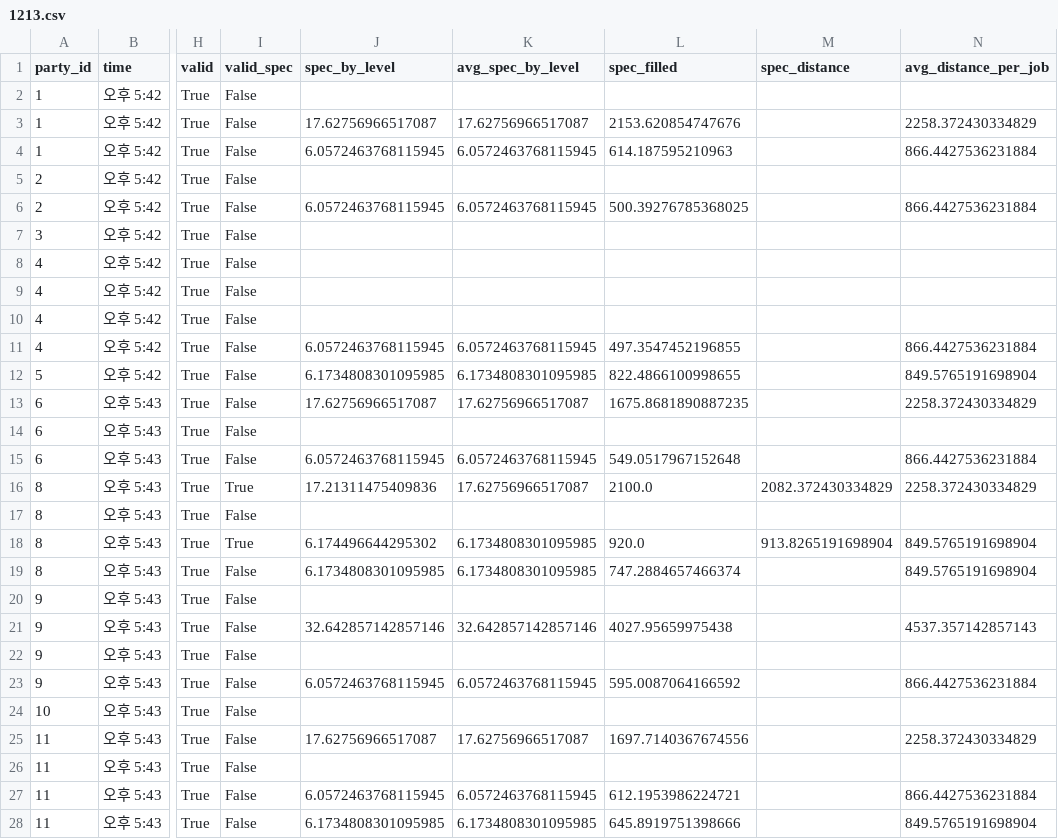
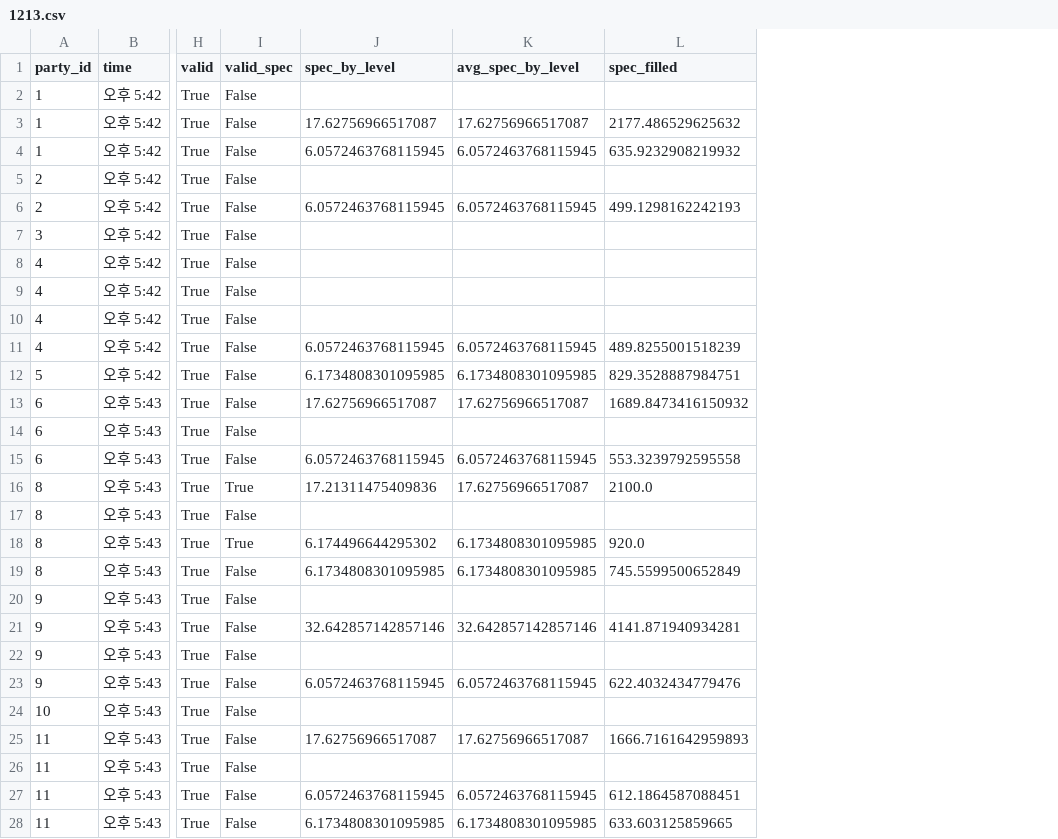
Before and after one commit to jongwonIee/mapleland, a CSV file: party/data/output/1213.csv, drawn as a sheet; only a part is shown, gaps mark what is left out; the diff covers the shown part only; the diff names each change by its address in the sheet, - before the commit and + after, or states it on an @@ line.

```diff
--- a/party/data/output/1213.csv
+++ b/party/data/output/1213.csv
-column M (spec_distance), rows 16-18: 2082.372430334829 |  | 913.8265191698904
-column N (avg_distance_per_job), rows 3-28: 2258.372430334829 | 866.4427536231884 |  | 866.4427536231884 |  |  |  |  | 866.4427536231884 | 849.5765191698904 | 2258.372430334829 |  | 866.4427536231884 | 2258.372430334829 |  | 849.5765191698904 | 849.5765191698904 |  | 4537.357142857143 |  | 866.4427536231884 |  | 2258.372430334829 |  | 866.4427536231884 | 849.5765191698904
-L3 (spec_filled): 2153.620854747676
+L3 (spec_filled): 2177.486529625632
-L4 (spec_filled): 614.187595210963
+L4 (spec_filled): 635.9232908219932
-L6 (spec_filled): 500.39276785368025
+L6 (spec_filled): 499.1298162242193
-L11 (spec_filled): 497.3547452196855
+L11 (spec_filled): 489.8255001518239
-L12 (spec_filled): 822.4866100998655
+L12 (spec_filled): 829.3528887984751
-L13 (spec_filled): 1675.8681890887235
+L13 (spec_filled): 1689.8473416150932
-L15 (spec_filled): 549.0517967152648
+L15 (spec_filled): 553.3239792595558
-L19 (spec_filled): 747.2884657466374
+L19 (spec_filled): 745.5599500652849
-L21 (spec_filled): 4027.95659975438
+L21 (spec_filled): 4141.871940934281
-L23 (spec_filled): 595.0087064166592
+L23 (spec_filled): 622.4032434779476
-L25 (spec_filled): 1697.7140367674556
+L25 (spec_filled): 1666.7161642959893
-L27 (spec_filled): 612.1953986224721
+L27 (spec_filled): 612.1864587088451
-L28 (spec_filled): 645.8919751398666
+L28 (spec_filled): 633.603125859665
```
Also changed, not shown: 66 edited cells elsewhere in this file, party/data/output/1212.csv, party/data/output/1214.csv, 35 other files.
